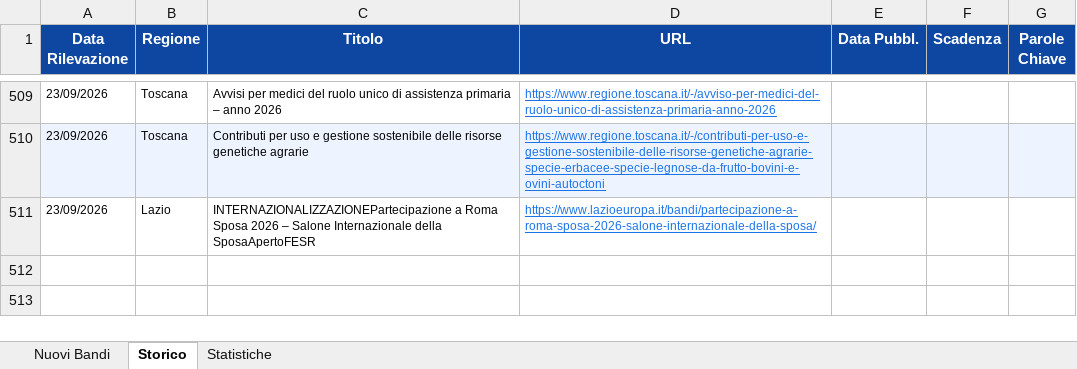
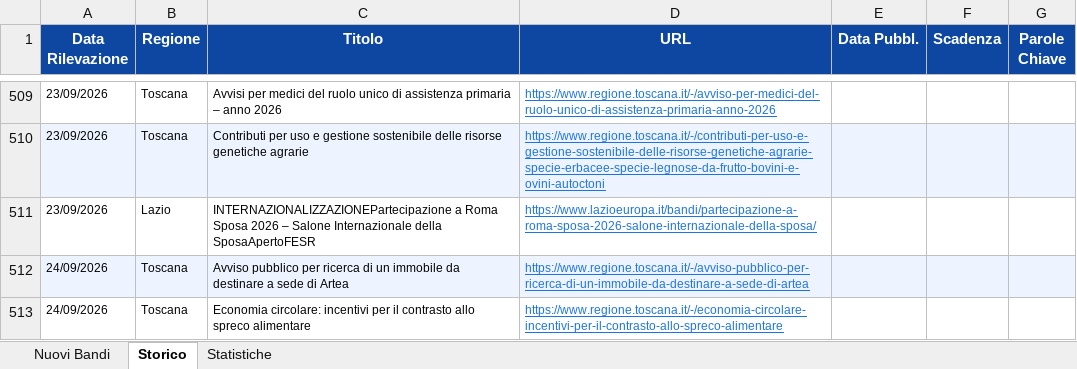
Before and after one commit to cdalvise/bandi-monitor, an Excel workbook: data/bandi_export.xlsx, sheet Storico, drawn as a sheet; only a part is shown, gaps mark what is left out; values as stored, in another font and other column widths than the file's, no borders; the diff names each change by its address in the sheet, - before the commit and + after, or states it on an @@ line.

```diff
--- a/data/bandi_export.xlsx (sheet Storico)
+++ b/data/bandi_export.xlsx (sheet Storico)
+row 512: 24/09/2026 | Toscana | Avviso pubblico per ricerca di un immobile da destinare a sede di Artea | https://www.regione.toscana.it/-/avviso-pubblico-per-ricerca-di-un-immobile-da-destinare-a-sede-di-artea
+row 513: 24/09/2026 | Toscana | Economia circolare: incentivi per il contrasto allo spreco alimentare | https://www.regione.toscana.it/-/economia-circolare-incentivi-per-il-contrasto-allo-spreco-alimentare
```
Also changed, not shown: sheet Nuovi Bandi, sheet Statistiche, 1 other file.
